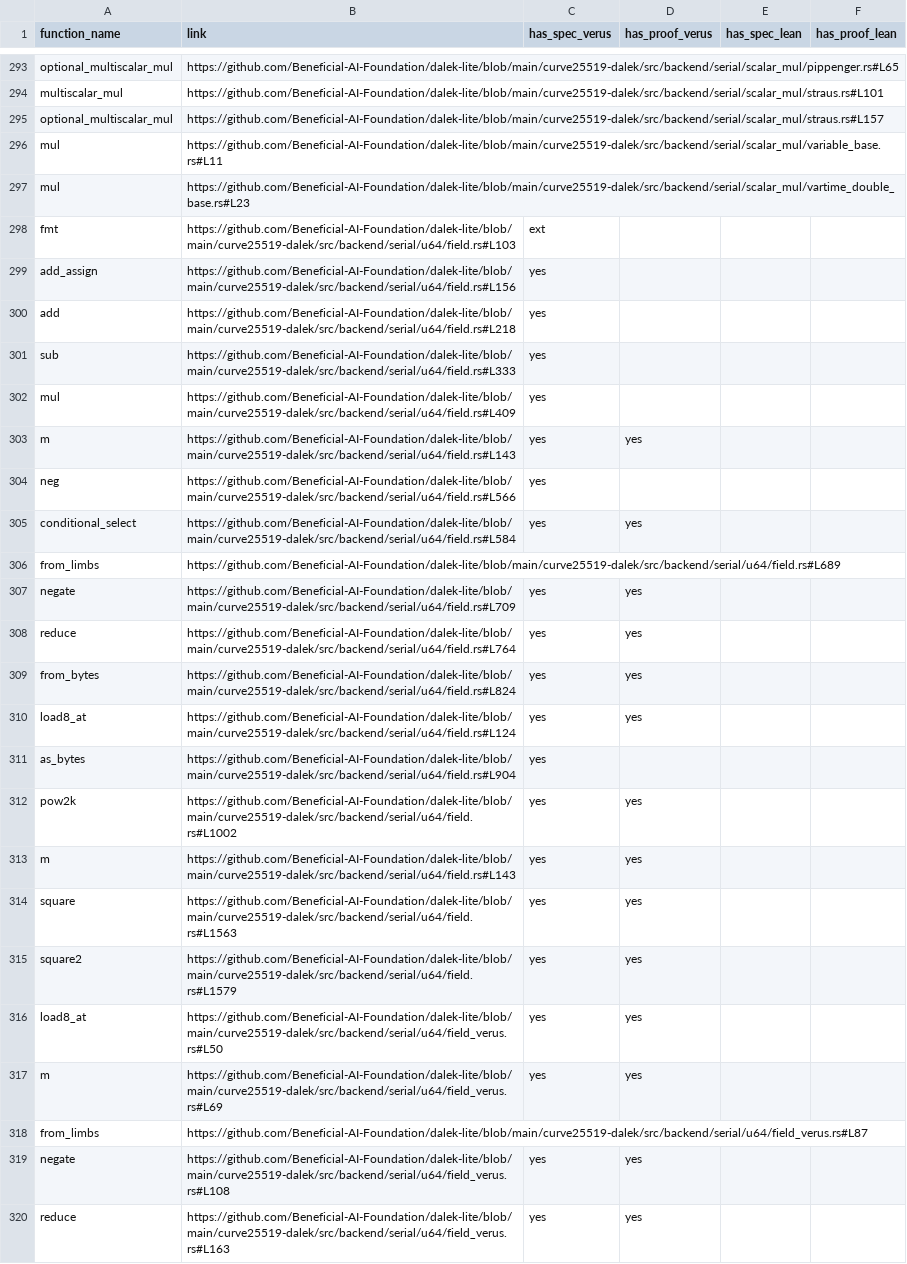
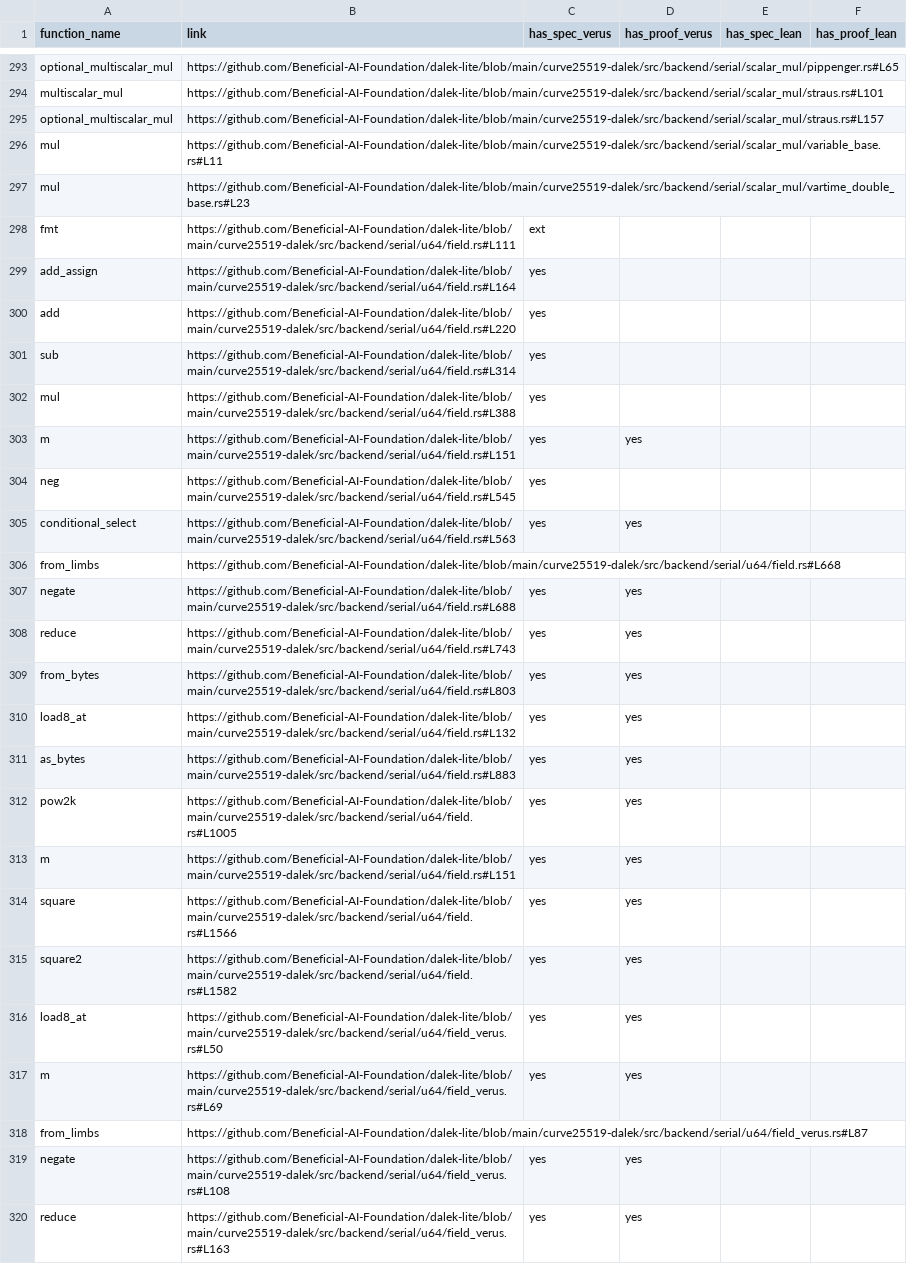
Before and after one commit to Beneficial-AI-Foundation/dalek-lite, a CSV file: outputs/curve25519_functions.csv, drawn as a sheet; only a part is shown, gaps mark what is left out.

```diff
--- a/outputs/curve25519_functions.csv
+++ b/outputs/curve25519_functions.csv
@@ -297,20 +297,20 @@ mul,https://github.com/Beneficial-AI-Foundation/dalek-lite/blob/main/curve25519-
 mul,https://github.com/Beneficial-AI-Foundation/dalek-lite/blob/main/curve25519-dalek/src/backend/serial/scalar_mul/vartime_double_base.rs#L23,,,,
-fmt,https://github.com/Beneficial-AI-Foundation/dalek-lite/blob/main/curve25519-dalek/src/backend/serial/u64/field.rs#L103,ext,,,
-add_assign,https://github.com/Beneficial-AI-Foundation/dalek-lite/blob/main/curve25519-dalek/src/backend/serial/u64/field.rs#L156,yes,,,
-add,https://github.com/Beneficial-AI-Foundation/dalek-lite/blob/main/curve25519-dalek/src/backend/serial/u64/field.rs#L218,yes,,,
-sub,https://github.com/Beneficial-AI-Foundation/dalek-lite/blob/main/curve25519-dalek/src/backend/serial/u64/field.rs#L333,yes,,,
-mul,https://github.com/Beneficial-AI-Foundation/dalek-lite/blob/main/curve25519-dalek/src/backend/serial/u64/field.rs#L409,yes,,,
-m,https://github.com/Beneficial-AI-Foundation/dalek-lite/blob/main/curve25519-dalek/src/backend/serial/u64/field.rs#L143,yes,yes,,
-neg,https://github.com/Beneficial-AI-Foundation/dalek-lite/blob/main/curve25519-dalek/src/backend/serial/u64/field.rs#L566,yes,,,
-conditional_select,https://github.com/Beneficial-AI-Foundation/dalek-lite/blob/main/curve25519-dalek/src/backend/serial/u64/field.rs#L584,yes,yes,,
-from_limbs,https://github.com/Beneficial-AI-Foundation/dalek-lite/blob/main/curve25519-dalek/src/backend/serial/u64/field.rs#L689,,,,
-negate,https://github.com/Beneficial-AI-Foundation/dalek-lite/blob/main/curve25519-dalek/src/backend/serial/u64/field.rs#L709,yes,yes,,
-reduce,https://github.com/Beneficial-AI-Foundation/dalek-lite/blob/main/curve25519-dalek/src/backend/serial/u64/field.rs#L764,yes,yes,,
-from_bytes,https://github.com/Beneficial-AI-Foundation/dalek-lite/blob/main/curve25519-dalek/src/backend/serial/u64/field.rs#L824,yes,yes,,
-load8_at,https://github.com/Beneficial-AI-Foundation/dalek-lite/blob/main/curve25519-dalek/src/backend/serial/u64/field.rs#L124,yes,yes,,
-as_bytes,https://github.com/Beneficial-AI-Foundation/dalek-lite/blob/main/curve25519-dalek/src/backend/serial/u64/field.rs#L904,yes,,,
-pow2k,https://github.com/Beneficial-AI-Foundation/dalek-lite/blob/main/curve25519-dalek/src/backend/serial/u64/field.rs#L1002,yes,yes,,
-m,https://github.com/Beneficial-AI-Foundation/dalek-lite/blob/main/curve25519-dalek/src/backend/serial/u64/field.rs#L143,yes,yes,,
-square,https://github.com/Beneficial-AI-Foundation/dalek-lite/blob/main/curve25519-dalek/src/backend/serial/u64/field.rs#L1563,yes,yes,,
-square2,https://github.com/Beneficial-AI-Foundation/dalek-lite/blob/main/curve25519-dalek/src/backend/serial/u64/field.rs#L1579,yes,yes,,
+fmt,https://github.com/Beneficial-AI-Foundation/dalek-lite/blob/main/curve25519-dalek/src/backend/serial/u64/field.rs#L111,ext,,,
+add_assign,https://github.com/Beneficial-AI-Foundation/dalek-lite/blob/main/curve25519-dalek/src/backend/serial/u64/field.rs#L164,yes,,,
+add,https://github.com/Beneficial-AI-Foundation/dalek-lite/blob/main/curve25519-dalek/src/backend/serial/u64/field.rs#L220,yes,,,
+sub,https://github.com/Beneficial-AI-Foundation/dalek-lite/blob/main/curve25519-dalek/src/backend/serial/u64/field.rs#L314,yes,,,
+mul,https://github.com/Beneficial-AI-Foundation/dalek-lite/blob/main/curve25519-dalek/src/backend/serial/u64/field.rs#L388,yes,,,
+m,https://github.com/Beneficial-AI-Foundation/dalek-lite/blob/main/curve25519-dalek/src/backend/serial/u64/field.rs#L151,yes,yes,,
+neg,https://github.com/Beneficial-AI-Foundation/dalek-lite/blob/main/curve25519-dalek/src/backend/serial/u64/field.rs#L545,yes,,,
+conditional_select,https://github.com/Beneficial-AI-Foundation/dalek-lite/blob/main/curve25519-dalek/src/backend/serial/u64/field.rs#L563,yes,yes,,
+from_limbs,https://github.com/Beneficial-AI-Foundation/dalek-lite/blob/main/curve25519-dalek/src/backend/serial/u64/field.rs#L668,,,,
+negate,https://github.com/Beneficial-AI-Foundation/dalek-lite/blob/main/curve25519-dalek/src/backend/serial/u64/field.rs#L688,yes,yes,,
+reduce,https://github.com/Beneficial-AI-Foundation/dalek-lite/blob/main/curve25519-dalek/src/backend/serial/u64/field.rs#L743,yes,yes,,
+from_bytes,https://github.com/Beneficial-AI-Foundation/dalek-lite/blob/main/curve25519-dalek/src/backend/serial/u64/field.rs#L803,yes,yes,,
+load8_at,https://github.com/Beneficial-AI-Foundation/dalek-lite/blob/main/curve25519-dalek/src/backend/serial/u64/field.rs#L132,yes,yes,,
+as_bytes,https://github.com/Beneficial-AI-Foundation/dalek-lite/blob/main/curve25519-dalek/src/backend/serial/u64/field.rs#L883,yes,yes,,
+pow2k,https://github.com/Beneficial-AI-Foundation/dalek-lite/blob/main/curve25519-dalek/src/backend/serial/u64/field.rs#L1005,yes,yes,,
+m,https://github.com/Beneficial-AI-Foundation/dalek-lite/blob/main/curve25519-dalek/src/backend/serial/u64/field.rs#L151,yes,yes,,
+square,https://github.com/Beneficial-AI-Foundation/dalek-lite/blob/main/curve25519-dalek/src/backend/serial/u64/field.rs#L1566,yes,yes,,
+square2,https://github.com/Beneficial-AI-Foundation/dalek-lite/blob/main/curve25519-dalek/src/backend/serial/u64/field.rs#L1582,yes,yes,,
 load8_at,https://github.com/Beneficial-AI-Foundation/dalek-lite/blob/main/curve25519-dalek/src/backend/serial/u64/field_verus.rs#L50,yes,yes,,
```
Also changed, not shown: 1 other file.
